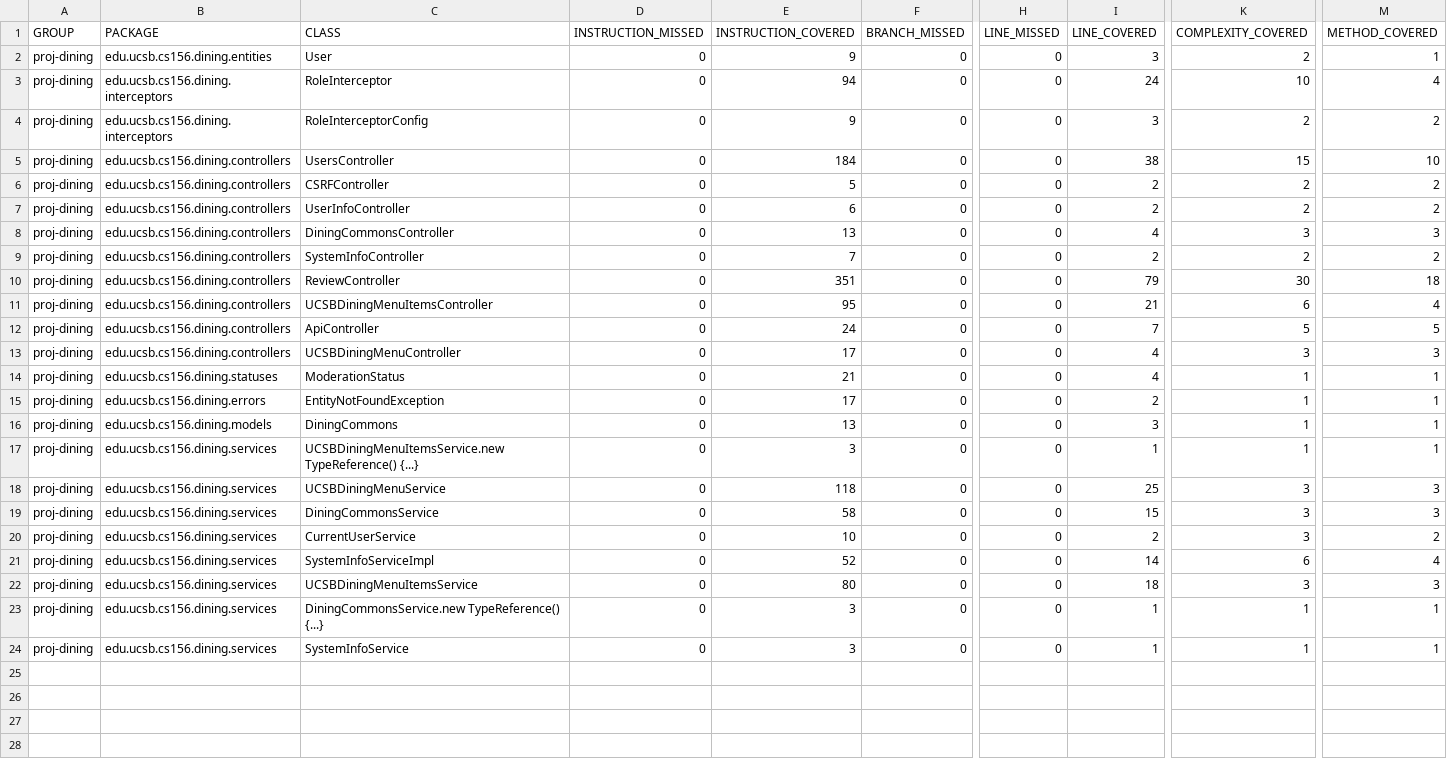
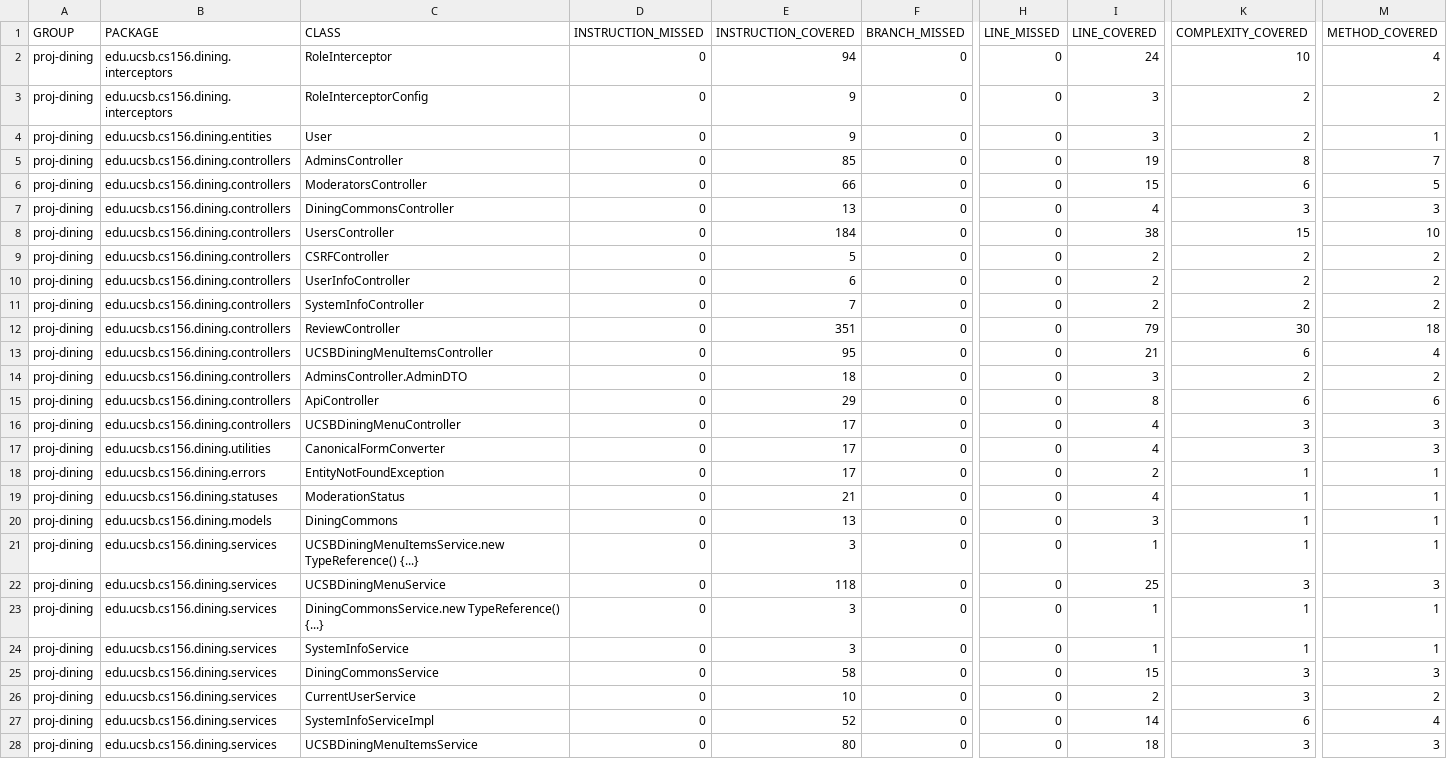
Before and after one commit to ucsb-cs156-f25/proj-dining-f25-05, a CSV file: jacoco/jacoco.csv, drawn as a sheet; only a part is shown, gaps mark what is left out; addresses are those after the commit; rows hold the shown columns only; the diff names each change by its address in the sheet, - before the commit and + after, or states it on an @@ line.

Commit message:
Deploying to gh-pages from @ ucsb-cs156-f25/proj-dining-f25-05@12287a8d3355181376be2a7884b4fa544321a9c7 🚀

```diff
--- a/jacoco/jacoco.csv
+++ b/jacoco/jacoco.csv
@@ row 2 moved to row 4: proj-dining @@
+row 5: proj-dining | edu.ucsb.cs156.dining.controllers | AdminsController | 0 | 85 | 0 | 0 | 19 | 8 | 7
+row 6: proj-dining | edu.ucsb.cs156.dining.controllers | ModeratorsController | 0 | 66 | 0 | 0 | 15 | 6 | 5
@@ row 8 moved to row 7: proj-dining @@
+row 14: proj-dining | edu.ucsb.cs156.dining.controllers | AdminsController.AdminDTO | 0 | 18 | 0 | 0 | 3 | 2 | 2
-E15 (INSTRUCTION_COVERED): 24
+E15 (INSTRUCTION_COVERED): 29
-I15 (LINE_COVERED): 7
+I15 (LINE_COVERED): 8
-K15 (COMPLEXITY_COVERED): 5
+K15 (COMPLEXITY_COVERED): 6
-M15 (METHOD_COVERED): 5
+M15 (METHOD_COVERED): 6
+row 17: proj-dining | edu.ucsb.cs156.dining.utilities | CanonicalFormConverter | 0 | 17 | 0 | 0 | 4 | 3 | 3
@@ row 15 moved to row 18: proj-dining @@
```
Also changed, not shown: 16 other files.
